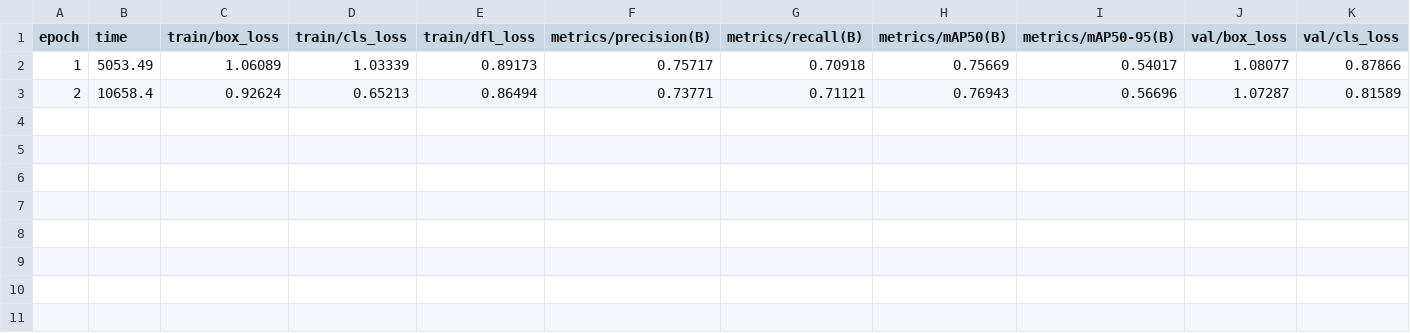
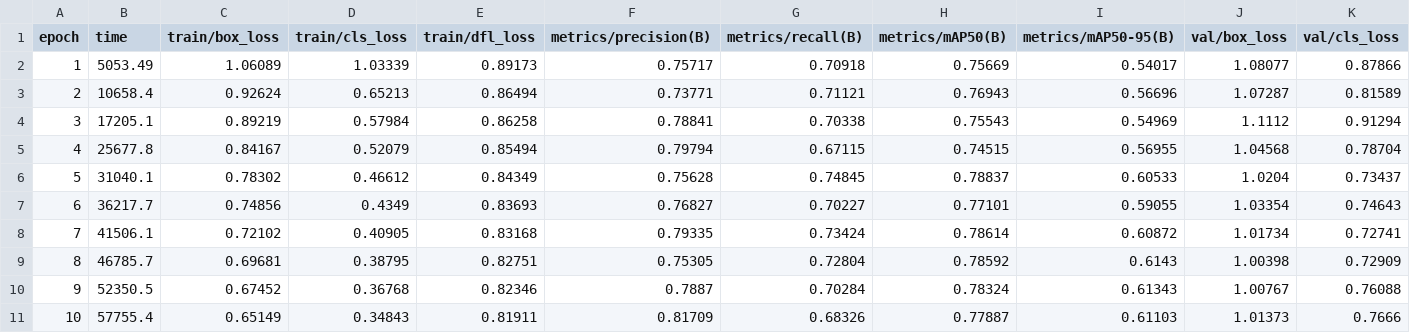
Before and after one commit to antoinekc8/ICV_project, a CSV file: runs/detect/yolov8n_vehicle_detection_ultra_fast3/results.csv, drawn as a sheet; only a part is shown; rows hold the shown columns only; the diff names each change by its address in the sheet, - before the commit and + after, or states it on an @@ line.

```diff
--- a/runs/detect/yolov8n_vehicle_detection_ultra_fast3/results.csv
+++ b/runs/detect/yolov8n_vehicle_detection_ultra_fast3/results.csv
+row 4: 3 | 17205.1 | 0.89219 | 0.57984 | 0.86258 | 0.78841 | 0.70338 | 0.75543 | 0.54969 | 1.1112 | 0.91294
+row 5: 4 | 25677.8 | 0.84167 | 0.52079 | 0.85494 | 0.79794 | 0.67115 | 0.74515 | 0.56955 | 1.04568 | 0.78704
+row 6: 5 | 31040.1 | 0.78302 | 0.46612 | 0.84349 | 0.75628 | 0.74845 | 0.78837 | 0.60533 | 1.0204 | 0.73437
+row 7: 6 | 36217.7 | 0.74856 | 0.4349 | 0.83693 | 0.76827 | 0.70227 | 0.77101 | 0.59055 | 1.03354 | 0.74643
+row 8: 7 | 41506.1 | 0.72102 | 0.40905 | 0.83168 | 0.79335 | 0.73424 | 0.78614 | 0.60872 | 1.01734 | 0.72741
+row 9: 8 | 46785.7 | 0.69681 | 0.38795 | 0.82751 | 0.75305 | 0.72804 | 0.78592 | 0.6143 | 1.00398 | 0.72909
+row 10: 9 | 52350.5 | 0.67452 | 0.36768 | 0.82346 | 0.7887 | 0.70284 | 0.78324 | 0.61343 | 1.00767 | 0.76088
+row 11: 10 | 57755.4 | 0.65149 | 0.34843 | 0.81911 | 0.81709 | 0.68326 | 0.77887 | 0.61103 | 1.01373 | 0.7666
```
Also changed, not shown: 4 other files.
